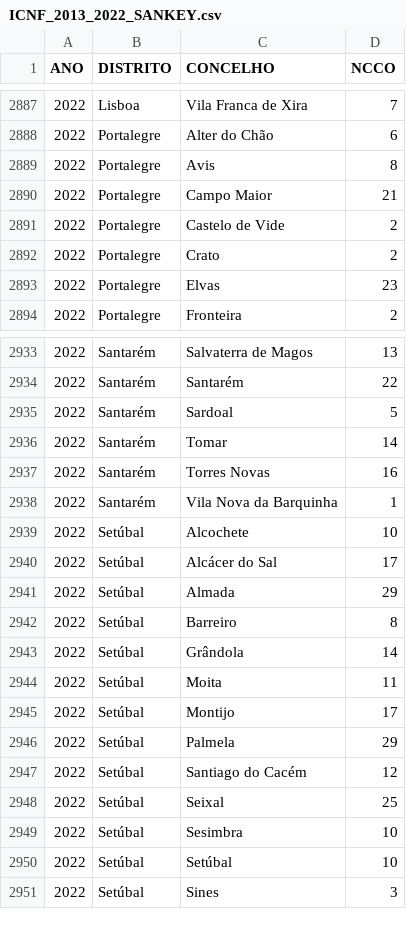
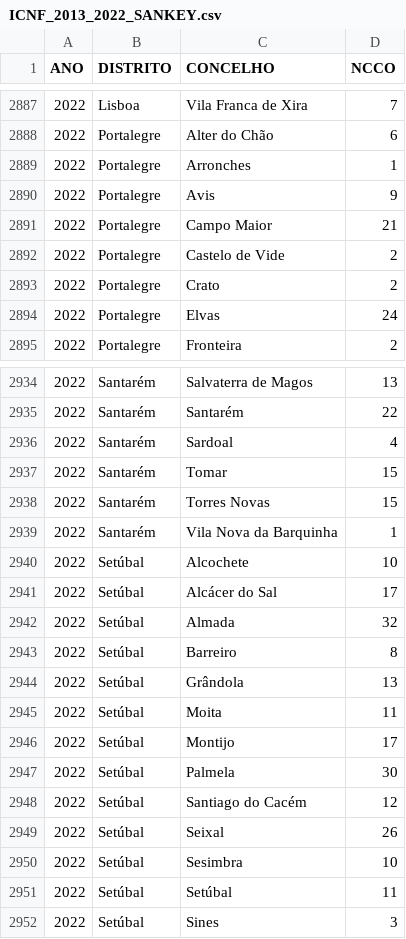
Before and after one commit to vostpt/ICNF_DATA, a CSV file: ICNF_2013_2022_SANKEY.csv, drawn as a sheet; only a part is shown, gaps mark what is left out; the diff covers the shown part only.

```diff
--- a/ICNF_2013_2022_SANKEY.csv
+++ b/ICNF_2013_2022_SANKEY.csv
@@ -2888,3 +2888,4 @@ ANO,DISTRITO,CONCELHO,NCCO
 2022,Portalegre,Alter do Chão,6
-2022,Portalegre,Avis,8
+2022,Portalegre,Arronches,1
+2022,Portalegre,Avis,9
 2022,Portalegre,Campo Maior,21
@@ -2892,3 +2893,3 @@ ANO,DISTRITO,CONCELHO,NCCO
 2022,Portalegre,Crato,2
-2022,Portalegre,Elvas,23
+2022,Portalegre,Elvas,24
 2022,Portalegre,Fronteira,2
@@ -2934,5 +2935,5 @@ ANO,DISTRITO,CONCELHO,NCCO
 2022,Santarém,Santarém,22
-2022,Santarém,Sardoal,5
-2022,Santarém,Tomar,14
-2022,Santarém,Torres Novas,16
+2022,Santarém,Sardoal,4
+2022,Santarém,Tomar,15
+2022,Santarém,Torres Novas,15
 2022,Santarém,Vila Nova da Barquinha,1
@@ -2940,12 +2941,12 @@ ANO,DISTRITO,CONCELHO,NCCO
 2022,Setúbal,Alcácer do Sal,17
-2022,Setúbal,Almada,29
+2022,Setúbal,Almada,32
 2022,Setúbal,Barreiro,8
-2022,Setúbal,Grândola,14
+2022,Setúbal,Grândola,13
 2022,Setúbal,Moita,11
 2022,Setúbal,Montijo,17
-2022,Setúbal,Palmela,29
+2022,Setúbal,Palmela,30
 2022,Setúbal,Santiago do Cacém,12
-2022,Setúbal,Seixal,25
+2022,Setúbal,Seixal,26
 2022,Setúbal,Sesimbra,10
-2022,Setúbal,Setúbal,10
+2022,Setúbal,Setúbal,11
 2022,Setúbal,Sines,3
```
Also changed, not shown: 39 edited cells elsewhere in this file.
